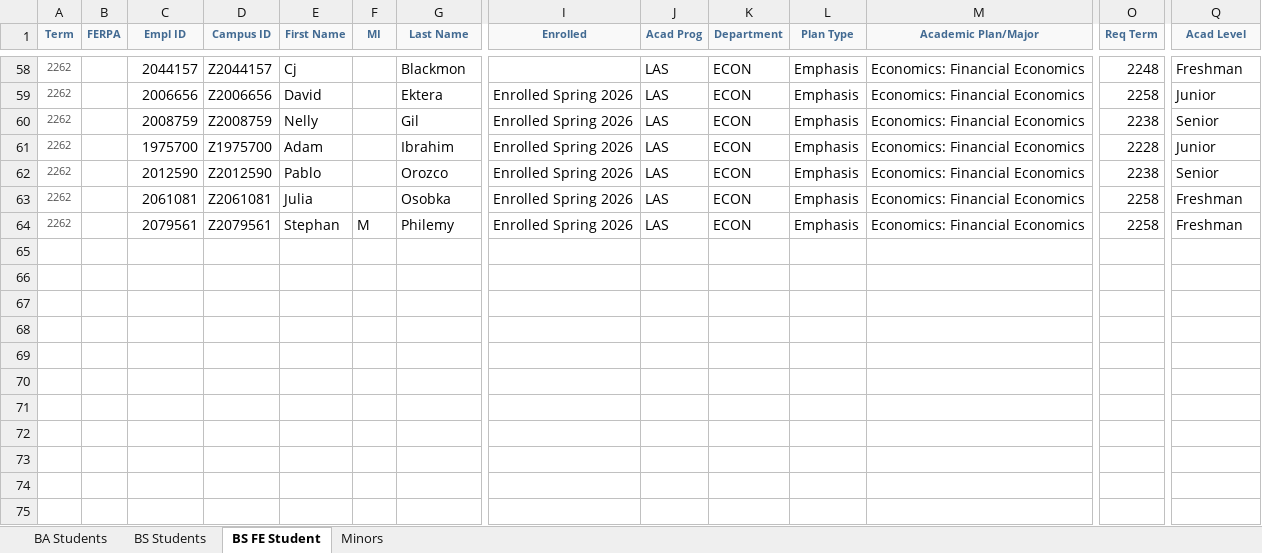
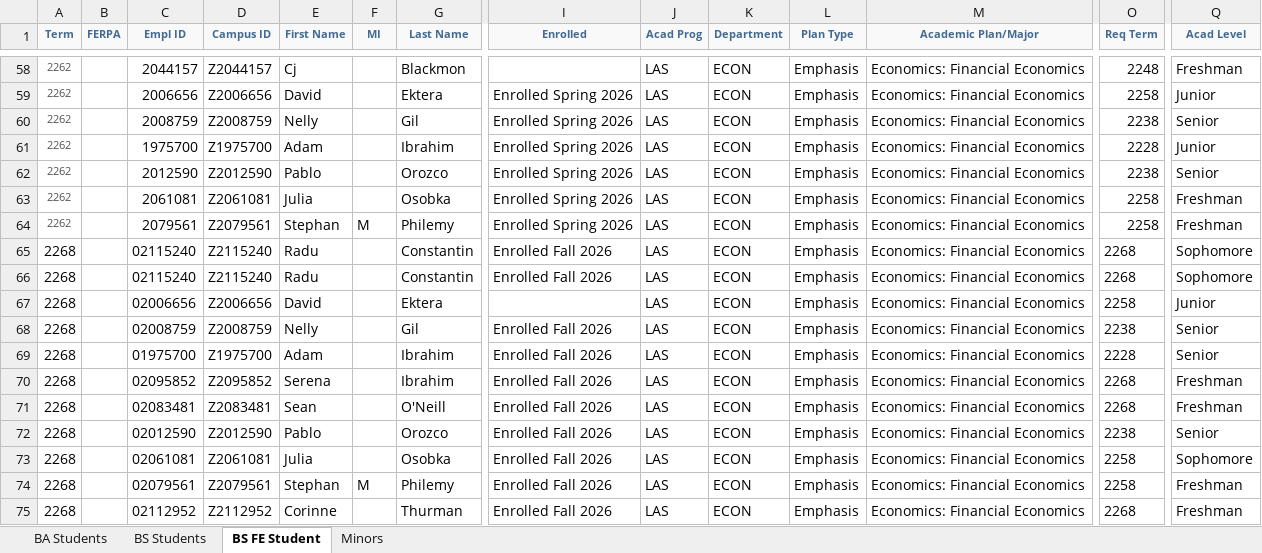
Before and after one commit to jrgroves/Department, an Excel workbook: Data/MyNIU Majors and Minors.xlsx, sheet BS FE Student, drawn as a sheet; only a part is shown, gaps mark what is left out; values as stored, in another font and other column widths than the file's, no borders; rows hold the shown columns only; the diff names each change by its address in the sheet, - before the commit and + after, or states it on an @@ line.

```diff
--- a/Data/MyNIU Majors and Minors.xlsx (sheet BS FE Student)
+++ b/Data/MyNIU Majors and Minors.xlsx (sheet BS FE Student)
+row 65: 2268 |  | 02115240 | Z2115240 | Radu |  | Constantin | Enrolled Fall 2026 | LAS | ECON | Emphasis | Economics: Financial Economics | 2268 | Sophomore
+row 66: 2268 |  | 02115240 | Z2115240 | Radu |  | Constantin | Enrolled Fall 2026 | LAS | ECON | Emphasis | Economics: Financial Economics | 2268 | Sophomore
+row 67: 2268 |  | 02006656 | Z2006656 | David |  | Ektera |  | LAS | ECON | Emphasis | Economics: Financial Economics | 2258 | Junior
+row 68: 2268 |  | 02008759 | Z2008759 | Nelly |  | Gil | Enrolled Fall 2026 | LAS | ECON | Emphasis | Economics: Financial Economics | 2238 | Senior
+row 69: 2268 |  | 01975700 | Z1975700 | Adam |  | Ibrahim | Enrolled Fall 2026 | LAS | ECON | Emphasis | Economics: Financial Economics | 2228 | Senior
+row 70: 2268 |  | 02095852 | Z2095852 | Serena |  | Ibrahim | Enrolled Fall 2026 | LAS | ECON | Emphasis | Economics: Financial Economics | 2268 | Freshman
+row 71: 2268 |  | 02083481 | Z2083481 | Sean |  | O'Neill | Enrolled Fall 2026 | LAS | ECON | Emphasis | Economics: Financial Economics | 2268 | Freshman
+row 72: 2268 |  | 02012590 | Z2012590 | Pablo |  | Orozco | Enrolled Fall 2026 | LAS | ECON | Emphasis | Economics: Financial Economics | 2238 | Senior
+row 73: 2268 |  | 02061081 | Z2061081 | Julia |  | Osobka | Enrolled Fall 2026 | LAS | ECON | Emphasis | Economics: Financial Economics | 2258 | Sophomore
+row 74: 2268 |  | 02079561 | Z2079561 | Stephan | M | Philemy | Enrolled Fall 2026 | LAS | ECON | Emphasis | Economics: Financial Economics | 2258 | Freshman
+row 75: 2268 |  | 02112952 | Z2112952 | Corinne |  | Thurman | Enrolled Fall 2026 | LAS | ECON | Emphasis | Economics: Financial Economics | 2268 | Freshman
```
Also changed, not shown: sheet BS Students, sheet BA Students, sheet Minors, 31 other files.
